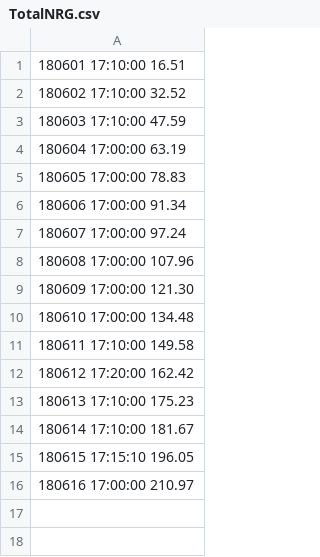
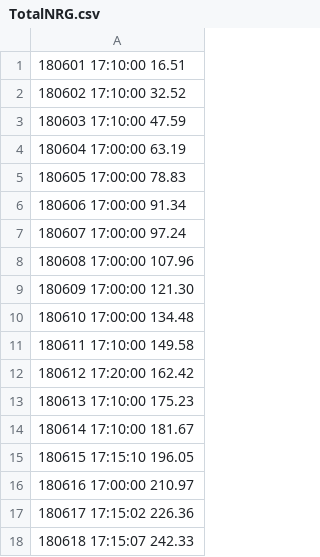
Before and after one commit to mikesowter/solar_master, a CSV file: data/TotalNRG.csv, drawn as a sheet; the diff names each change by its address in the sheet, - before the commit and + after, or states it on an @@ line.

```diff
--- a/data/TotalNRG.csv
+++ b/data/TotalNRG.csv
+row 17: 180617 17:15:02 226.36
+row 18: 180618 17:15:07 242.33
```
Also changed, not shown: 7 other files.
